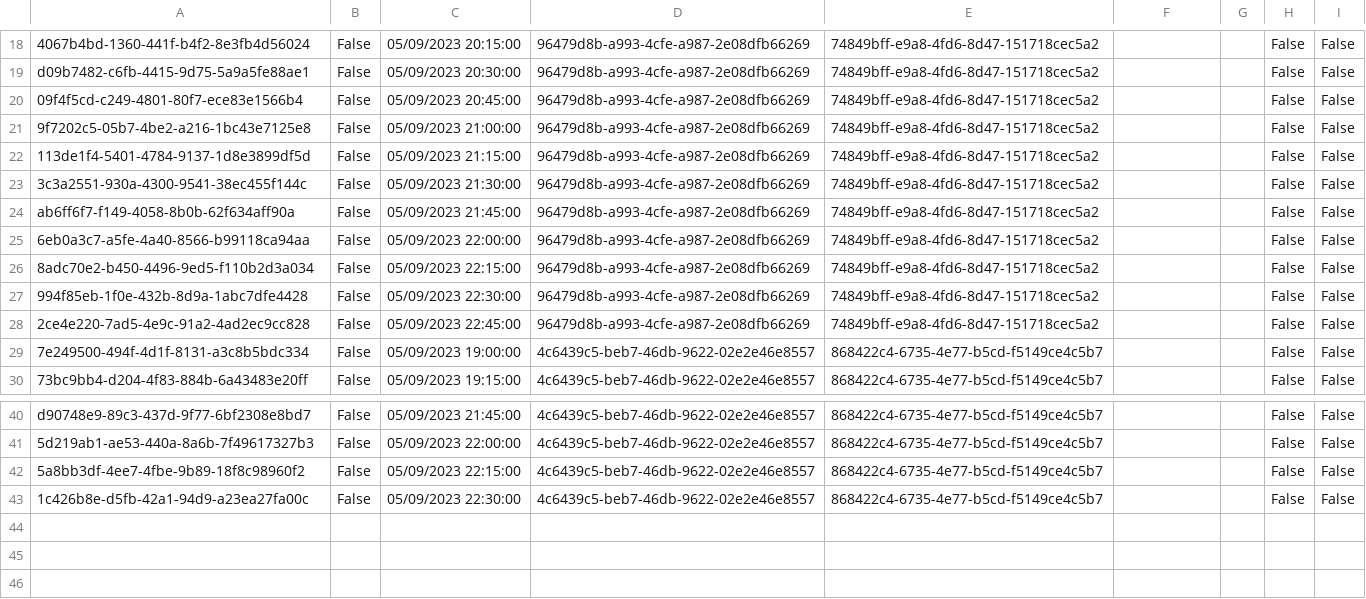
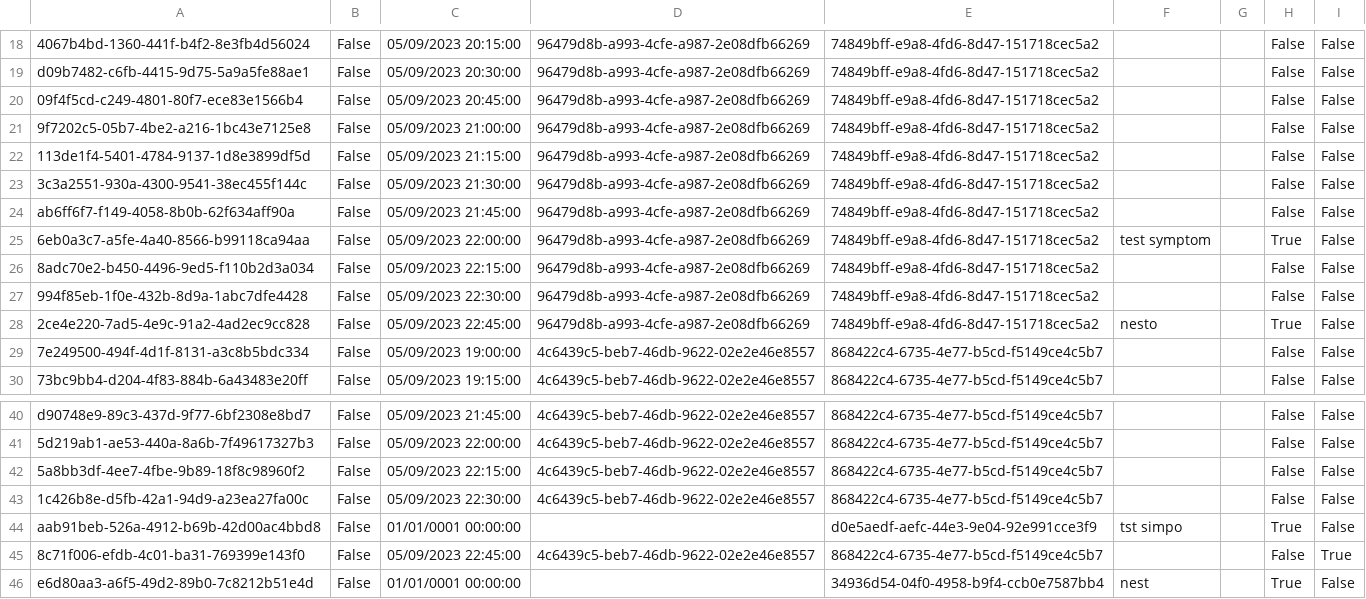
Before and after one commit to BulatovicBalsa/sims-project, a CSV file: Hospital/Data/examination.csv, drawn as a sheet; only a part is shown, gaps mark what is left out.

Commit message:
feat: More test data

```diff
--- a/Hospital/Data/examination.csv
+++ b/Hospital/Data/examination.csv
@@ -24,6 +24,6 @@ d09b7482-c6fb-4415-9d75-5a9a5fe88ae1,False,05/09/2023 20:30:00,96479d8b-a993-4cf
 ab6ff6f7-f149-4058-8b0b-62f634aff90a,False,05/09/2023 21:45:00,96479d8b-a993-4cfe-a987-2e08dfb66269,74849bff-e9a8-4fd6-8d47-151718cec5a2,,,False,False
-6eb0a3c7-a5fe-4a40-8566-b99118ca94aa,False,05/09/2023 22:00:00,96479d8b-a993-4cfe-a987-2e08dfb66269,74849bff-e9a8-4fd6-8d47-151718cec5a2,,,False,False
+6eb0a3c7-a5fe-4a40-8566-b99118ca94aa,False,05/09/2023 22:00:00,96479d8b-a993-4cfe-a987-2e08dfb66269,74849bff-e9a8-4fd6-8d47-151718cec5a2,test symptom,,True,False
 8adc70e2-b450-4496-9ed5-f110b2d3a034,False,05/09/2023 22:15:00,96479d8b-a993-4cfe-a987-2e08dfb66269,74849bff-e9a8-4fd6-8d47-151718cec5a2,,,False,False
 994f85eb-1f0e-432b-8d9a-1abc7dfe4428,False,05/09/2023 22:30:00,96479d8b-a993-4cfe-a987-2e08dfb66269,74849bff-e9a8-4fd6-8d47-151718cec5a2,,,False,False
-2ce4e220-7ad5-4e9c-91a2-4ad2ec9cc828,False,05/09/2023 22:45:00,96479d8b-a993-4cfe-a987-2e08dfb66269,74849bff-e9a8-4fd6-8d47-151718cec5a2,,,False,False
+2ce4e220-7ad5-4e9c-91a2-4ad2ec9cc828,False,05/09/2023 22:45:00,96479d8b-a993-4cfe-a987-2e08dfb66269,74849bff-e9a8-4fd6-8d47-151718cec5a2,nesto,,True,False
 7e249500-494f-4d1f-8131-a3c8b5bdc334,False,05/09/2023 19:00:00,4c6439c5-beb7-46db-9622-02e2e46e8557,868422c4-6735-4e77-b5cd-f5149ce4c5b7,,,False,False
@@ -43 +43,4 @@ d90748e9-89c3-437d-9f77-6bf2308e8bd7,False,05/09/2023 21:45:00,4c6439c5-beb7-46d
 1c426b8e-d5fb-42a1-94d9-a23ea27fa00c,False,05/09/2023 22:30:00,4c6439c5-beb7-46db-9622-02e2e46e8557,868422c4-6735-4e77-b5cd-f5149ce4c5b7,,,False,False
+aab91beb-526a-4912-b69b-42d00ac4bbd8,False,01/01/0001 00:00:00,,d0e5aedf-aefc-44e3-9e04-92e991cce3f9,tst simpo,,True,False
+8c71f006-efdb-4c01-ba31-769399e143f0,False,05/09/2023 22:45:00,4c6439c5-beb7-46db-9622-02e2e46e8557,868422c4-6735-4e77-b5cd-f5149ce4c5b7,,,False,True
+e6d80aa3-a6f5-49d2-89b0-7c8212b51e4d,False,01/01/0001 00:00:00,,34936d54-04f0-4958-b9f4-ccb0e7587bb4,nest,,True,False
```
Also changed, not shown: Hospital/Data/notifications.csv, Hospital/Data/patients.csv.
